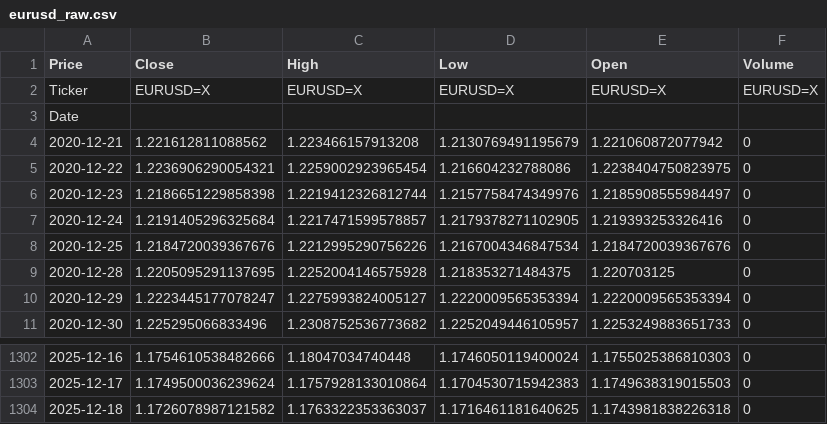
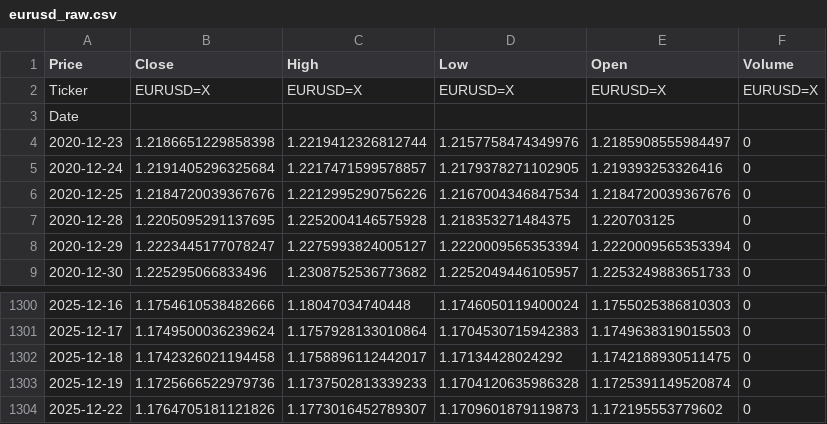
Before and after one commit to GFiaMon/eurusd-mlops-pipeline, a CSV file: data/raw/eurusd_raw.csv, drawn as a sheet; only a part is shown, gaps mark what is left out.

```diff
--- a/data/raw/eurusd_raw.csv
+++ b/data/raw/eurusd_raw.csv
@@ -3,4 +3,2 @@ Ticker,EURUSD=X,EURUSD=X,EURUSD=X,EURUSD=X,EURUSD=X
 Date,,,,,
-2020-12-21,1.221612811088562,1.223466157913208,1.2130769491195679,1.221060872077942,0
-2020-12-22,1.2236906290054321,1.2259002923965454,1.216604232788086,1.2238404750823975,0
 2020-12-23,1.2186651229858398,1.2219412326812744,1.2157758474349976,1.2185908555984497,0
@@ -1303,2 +1301,4 @@ Date,,,,,
 2025-12-17,1.1749500036239624,1.1757928133010864,1.1704530715942383,1.1749638319015503,0
-2025-12-18,1.1726078987121582,1.1763322353363037,1.1716461181640625,1.1743981838226318,0
+2025-12-18,1.1742326021194458,1.1758896112442017,1.17134428024292,1.1742188930511475,0
+2025-12-19,1.1725666522979736,1.1737502813339233,1.1704120635986328,1.1725391149520874,0
+2025-12-22,1.1764705181121826,1.1773016452789307,1.1709601879119873,1.172195553779602,0
```
Also changed, not shown: 24 other files.
